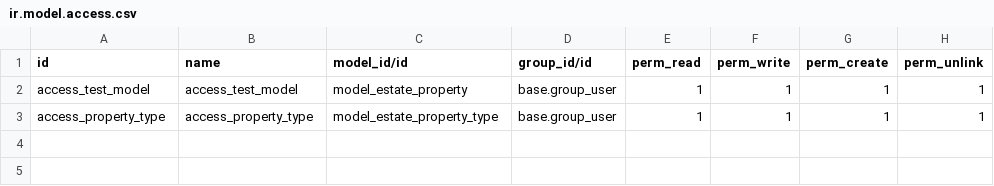
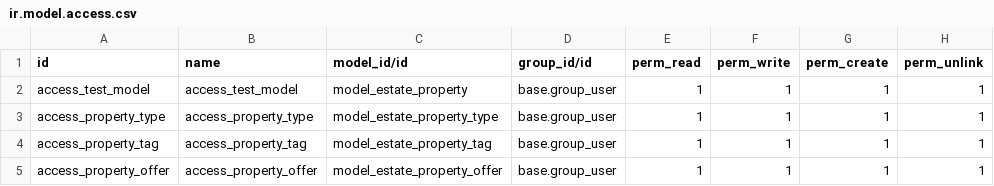
Before and after one commit to PauMasDuran/tutorials, a CSV file: estate/security/ir.model.access.csv, drawn as a sheet; the diff names each change by its address in the sheet, - before the commit and + after, or states it on an @@ line.

```diff
--- a/estate/security/ir.model.access.csv
+++ b/estate/security/ir.model.access.csv
+row 4: access_property_tag | access_property_tag | model_estate_property_tag | base.group_user | 1 | 1 | 1 | 1
+row 5: access_property_offer | access_property_offer | model_estate_property_offer | base.group_user | 1 | 1 | 1 | 1
```
Also changed, not shown: 9 other files.
